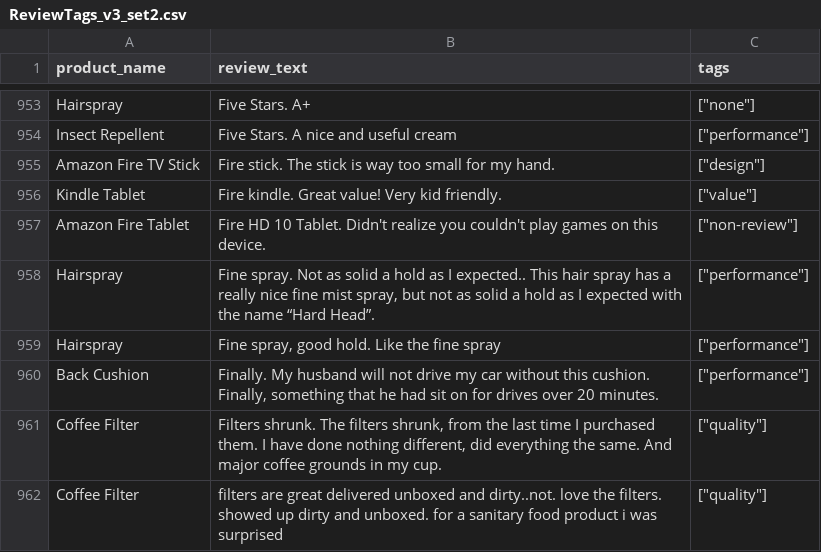
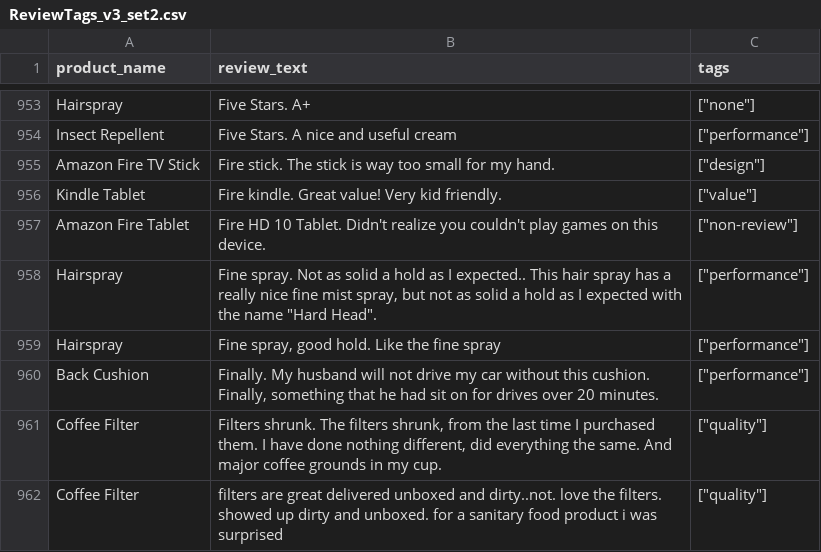
Before and after one commit to jvroig/synthetic-data-generation-results, a CSV file: external/ReviewTags_v3_set2.csv, drawn as a sheet; only a part is shown, gaps mark what is left out; the diff covers the shown part only.

```diff
--- a/external/ReviewTags_v3_set2.csv
+++ b/external/ReviewTags_v3_set2.csv
@@ -957,3 +957,3 @@ Kindle Tablet ,Fire kindle. Great value! Very kid friendly.,"[""value""]"
 Amazon Fire Tablet,Fire HD 10 Tablet. Didn't realize you couldn't play games on this device.,"[""non-review""]"
-Hairspray,"Fine spray. Not as solid a hold as I expected.. This hair spray has a really nice fine mist spray, but not as solid a hold as I expected with the name “Hard Head”.","[""performance""]"
+Hairspray,"Fine spray. Not as solid a hold as I expected.. This hair spray has a really nice fine mist spray, but not as solid a hold as I expected with the name ""Hard Head"".","[""performance""]"
 Hairspray,"Fine spray, good hold. Like the fine spray","[""performance""]"
```
Also changed, not shown: 44 edited cells elsewhere in this file, external/ReviewTags_v3_set1.csv, external/ReviewTags_v3_set3.csv.
